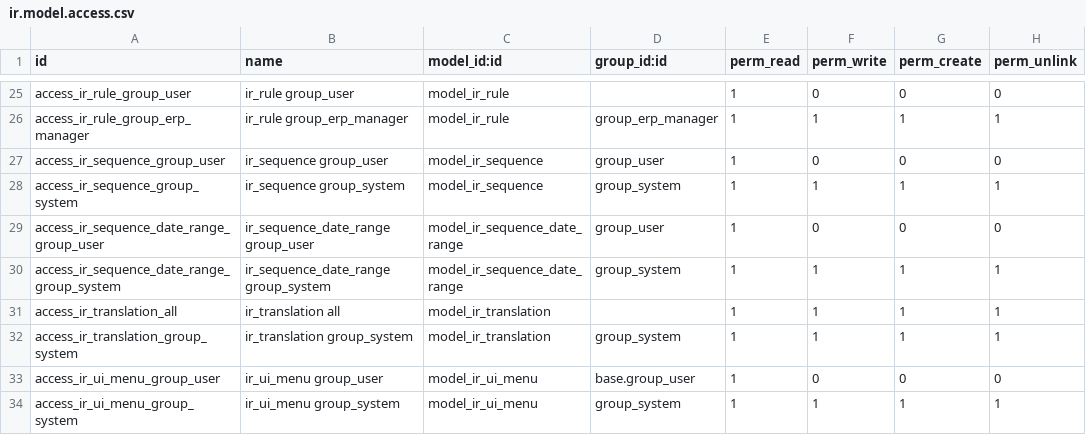
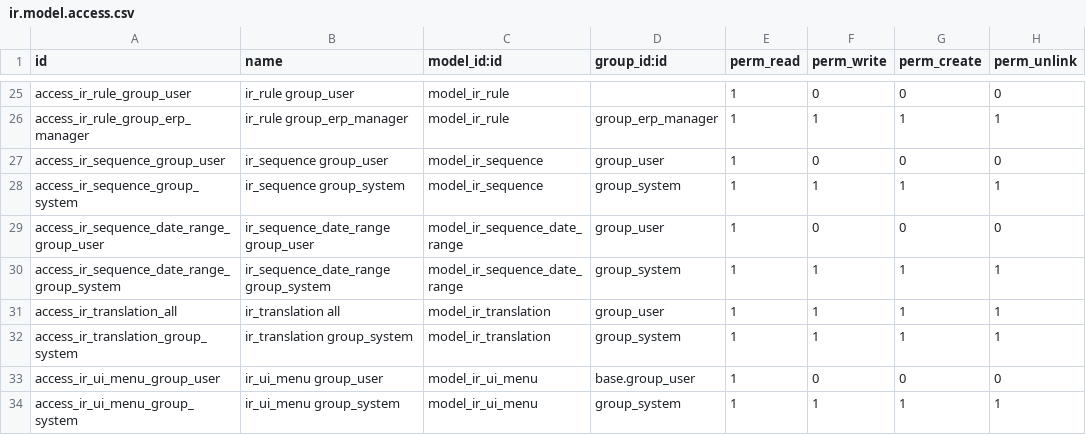
Before and after one commit to cogitoweb/OCB, a CSV file: openerp/addons/base/security/ir.model.access.csv, drawn as a sheet; only a part is shown, gaps mark what is left out.

Commit message:
[IMP] ir_translation: make access rights depend on translated record
A translation of a field value for a given record can only be created/updated/
deleted if the current user has access rights for updating the record.

Access rights on translations are restricted to the group "Employee".  Those
still need create/write/delete access, in order to be able to edit records in
the user interface.  Other users (portal, etc.) simply have no explicit access
rights at all on translations.

```diff
--- a/openerp/addons/base/security/ir.model.access.csv
+++ b/openerp/addons/base/security/ir.model.access.csv
@@ -30,3 +30,3 @@
 "access_ir_sequence_date_range_group_system","ir_sequence_date_range group_system","model_ir_sequence_date_range","group_system",1,1,1,1
-"access_ir_translation_all","ir_translation all","model_ir_translation",,1,1,1,1
+"access_ir_translation_all","ir_translation all","model_ir_translation","group_user",1,1,1,1
 "access_ir_translation_group_system","ir_translation group_system","model_ir_translation","group_system",1,1,1,1
```
Also changed, not shown: 1 other file.
